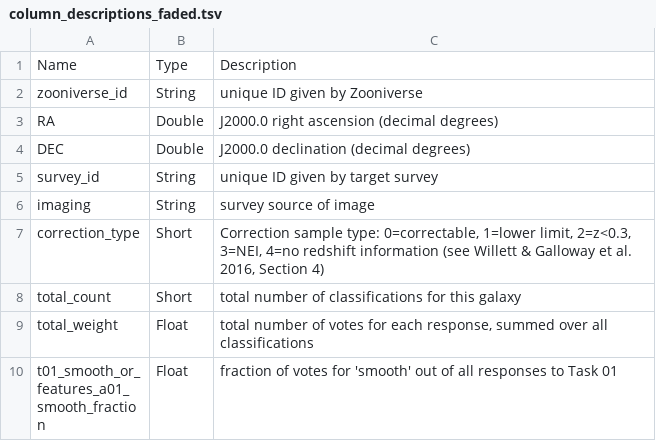
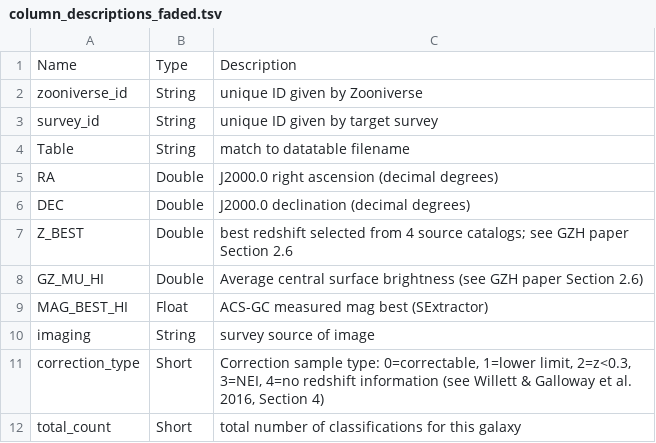
Before and after one commit to willettk/gzhubble, a TSV file: column_descriptions/column_descriptions_faded.tsv, drawn as a sheet; only a part is shown; the shorter side is filled out with more unchanged rows.

Commit message:
Update column_descriptions_faded.tsv

```diff
--- a/column_descriptions/column_descriptions_faded.tsv
+++ b/column_descriptions/column_descriptions_faded.tsv
@@ -2,5 +2,9 @@ Name	Type	Description
 zooniverse_id	String	unique ID given by Zooniverse
+survey_id	String	unique ID given by target survey
+Table	String	match to datatable filename
 RA	Double	J2000.0 right ascension (decimal degrees)
 DEC	Double	J2000.0 declination (decimal degrees)
-survey_id	String	unique ID given by target survey
+Z_BEST	Double	best redshift selected from 4 source catalogs; see GZH paper Section 2.6
+GZ_MU_HI	Double	Average central surface brightness (see GZH paper Section 2.6)
+MAG_BEST_HI	Float	ACS-GC measured mag best (SExtractor)
 imaging	String	survey source of image
```
